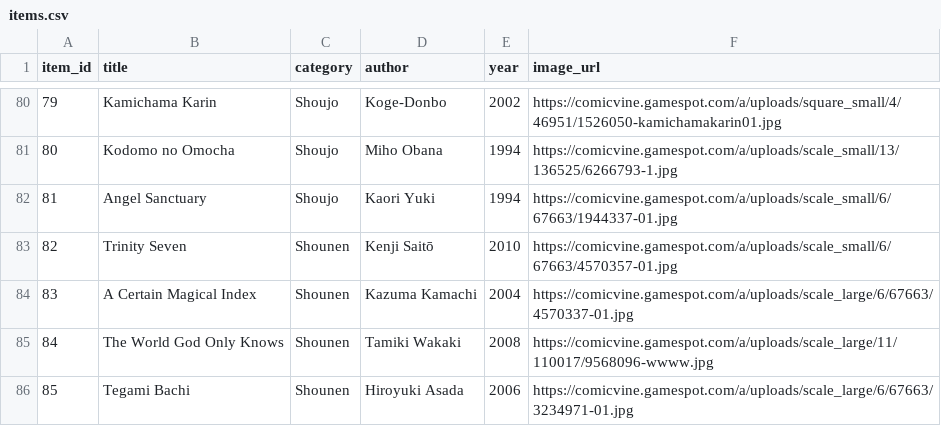
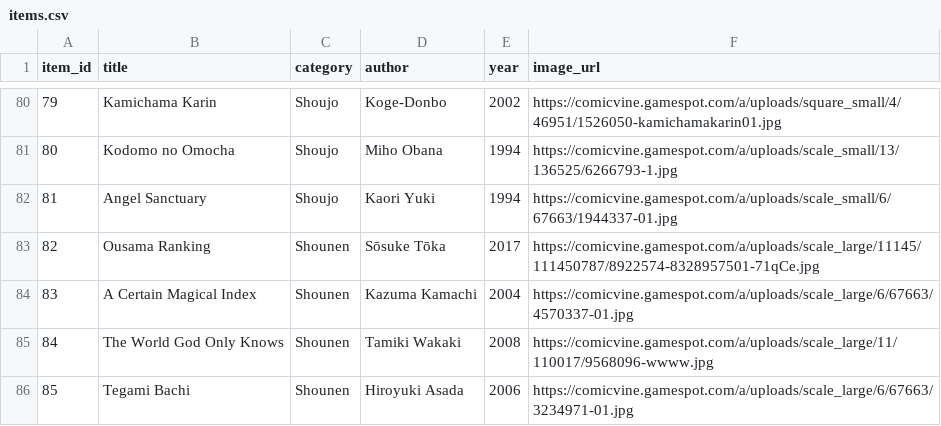
Before and after one commit to OzielBezerradeLima/Trabalho1-ODS1, a CSV file: recomendadorManga/backend/items.csv, drawn as a sheet; only a part is shown, gaps mark what is left out.

```diff
--- a/recomendadorManga/backend/items.csv
+++ b/recomendadorManga/backend/items.csv
@@ -82,3 +82,3 @@ item_id,title,category,author,year,image_url
 81,Angel Sanctuary,Shoujo,Kaori Yuki,1994,https://comicvine.gamespot.com/a/uploads/scale_small/6/67663/1944337-01.jpg
-82,Trinity Seven,Shounen,Kenji Saitō,2010,https://comicvine.gamespot.com/a/uploads/scale_small/6/67663/4570357-01.jpg
+82,Ousama Ranking,Shounen,Sōsuke Tōka,2017,https://comicvine.gamespot.com/a/uploads/scale_large/11145/111450787/8922574-8328957501-71qCe.jpg
 83,A Certain Magical Index,Shounen,Kazuma Kamachi,2004,https://comicvine.gamespot.com/a/uploads/scale_large/6/67663/4570337-01.jpg
```
Also changed, not shown: 3 other files.
